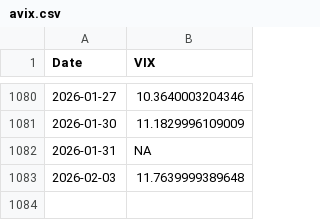
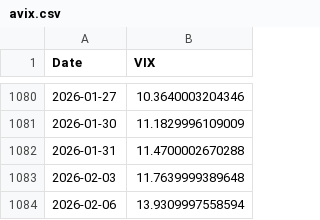
Before and after one commit to kletts/au-vix, a CSV file: avix.csv, drawn as a sheet; only a part is shown, gaps mark what is left out.

Commit message:
Push update back to repo
Files changed:
M	asxaccum.csv
M	avix.csv

```diff
--- a/avix.csv
+++ b/avix.csv
@@ -1081,3 +1081,4 @@
 2026-01-30,11.1829996109009
-2026-01-31,NA
+2026-01-31,11.4700002670288
 2026-02-03,11.7639999389648
+2026-02-06,13.9309997558594
```
Also changed, not shown: asxaccum.csv.
